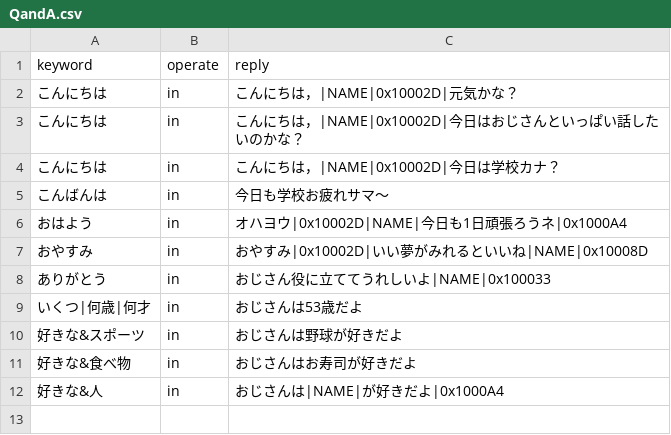
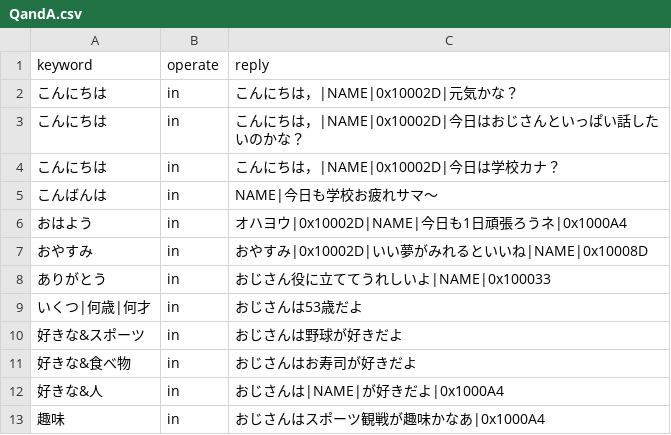
Before and after one commit to HarutoNishimoto/ojisan-line, a CSV file: QandA.csv, drawn as a sheet.

```diff
--- a/QandA.csv
+++ b/QandA.csv
@@ -4,3 +4,3 @@
 こんにちは,in,こんにちは，|NAME|0x10002D|今日は学校カナ？
-こんばんは,in,今日も学校お疲れサマ〜
+こんばんは,in,NAME|今日も学校お疲れサマ〜
 おはよう,in,オハヨウ|0x10002D|NAME|今日も1日頑張ろうネ|0x1000A4
@@ -12 +12,2 @@
 好きな&人,in,おじさんは|NAME|が好きだよ|0x1000A4
+趣味,in,おじさんはスポーツ観戦が趣味かなあ|0x1000A4
```
Also changed, not shown: 4 other files.
